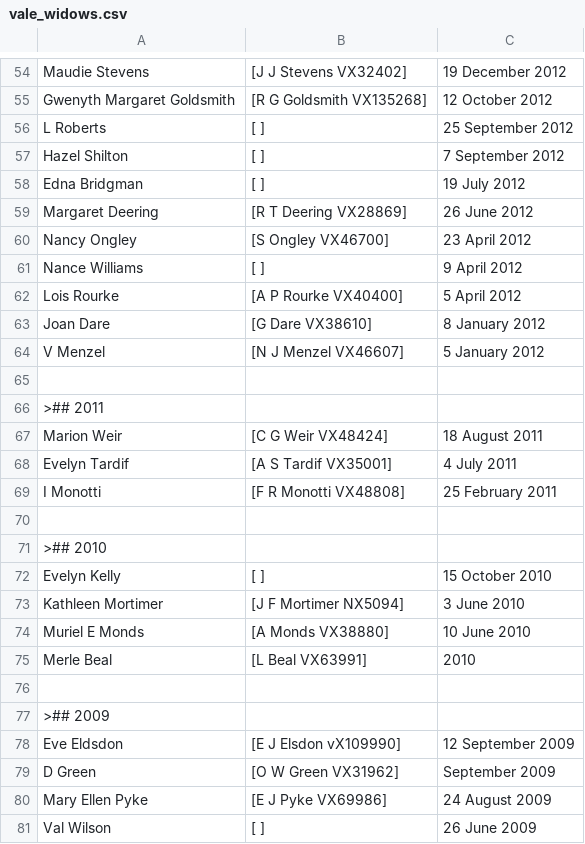
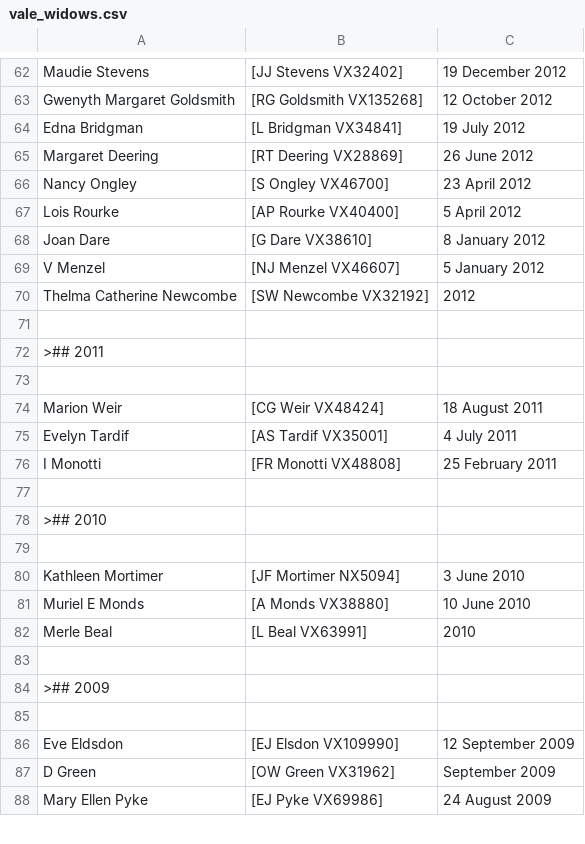
Before and after one commit to 2-24-battalion-org-au/website-source, a CSV file: webpages/vale_widows.csv, drawn as a sheet; only a part is shown, gaps mark what is left out; removed rows and columns are numbered as before the commit, all else as after; the diff covers the shown part only; the diff names each change by its address in the sheet, - before the commit and + after, or states it on an @@ line.

```diff
--- a/webpages/vale_widows.csv
+++ b/webpages/vale_widows.csv
-B62: [J J Stevens VX32402]
+B62: [JJ Stevens VX32402]
-B63: [R G Goldsmith VX135268]
+B63: [RG Goldsmith VX135268]
-row 56: L Roberts | [ ] | 25 September 2012
-row 57: Hazel Shilton | [ ] | 7 September 2012
-B64: [ ]
+B64: [L Bridgman VX34841]
-B65: [R T Deering VX28869]
+B65: [RT Deering VX28869]
-row 61: Nance Williams | [ ] | 9 April 2012
-B67: [A P Rourke VX40400]
+B67: [AP Rourke VX40400]
-B69: [N J Menzel VX46607]
+B69: [NJ Menzel VX46607]
+row 70: Thelma Catherine Newcombe | [SW Newcombe VX32192] | 2012
+row 73: (empty)
-B74: [C G Weir VX48424]
+B74: [CG Weir VX48424]
-B75: [A S Tardif VX35001]
+B75: [AS Tardif VX35001]
-B76: [F R Monotti VX48808]
+B76: [FR Monotti VX48808]
-row 79: Evelyn Kelly | [ ] | 15 October 2010
+row 79: (empty)
-B80: [J F Mortimer NX5094]
+B80: [JF Mortimer NX5094]
+row 85: (empty)
-B86: [E J Elsdon vX109990]
+B86: [EJ Elsdon VX109990]
-B87: [O W Green VX31962]
+B87: [OW Green VX31962]
-B88: [E J Pyke VX69986]
+B88: [EJ Pyke VX69986]
-row 81: Val Wilson | [ ] | 26 June 2009
```
Also changed, not shown: 171 added rows, 5 removed rows and 47 edited cells elsewhere in this file, 1 other file.
